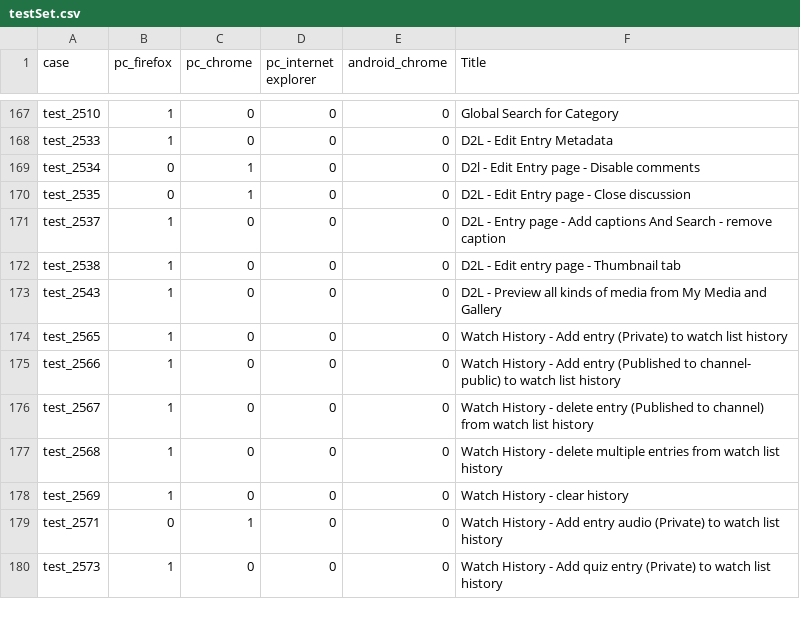
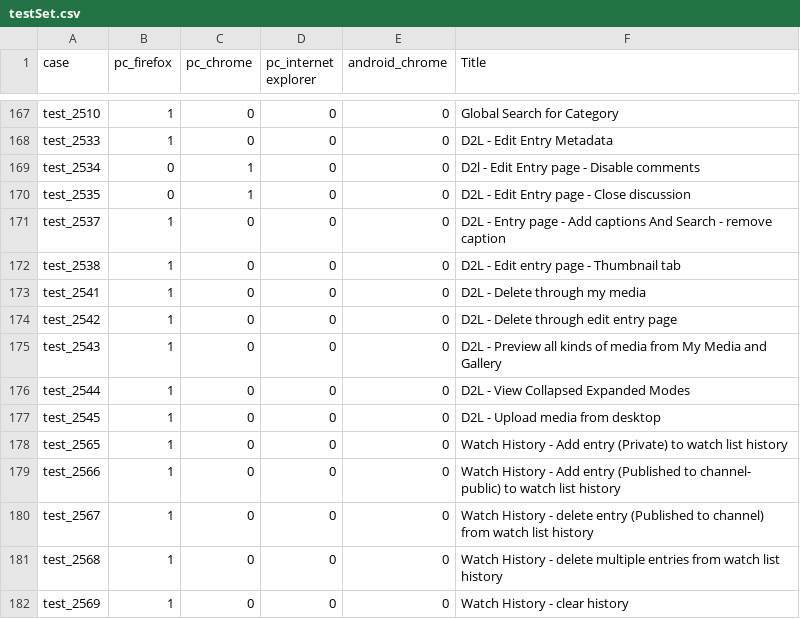
Before and after one commit to NadyaDi/kms-automation, a CSV file: web/ini/testSet.csv, drawn as a sheet; only a part is shown, gaps mark what is left out; the shorter side is filled out with more unchanged rows.

```diff
--- a/web/ini/testSet.csv
+++ b/web/ini/testSet.csv
@@ -172,3 +172,7 @@ test_2537,1,0,0,0,D2L - Entry page - Add captions And Search - remove caption
 test_2538,1,0,0,0,D2L - Edit entry page - Thumbnail tab
+test_2541,1,0,0,0,D2L - Delete through my media
+test_2542,1,0,0,0,D2L - Delete through edit entry page
 test_2543,1,0,0,0,D2L - Preview all kinds of media from My Media and Gallery
+test_2544,1,0,0,0,D2L - View Collapsed Expanded Modes
+test_2545,1,0,0,0,D2L - Upload media from desktop
 test_2565,1,0,0,0,Watch History - Add entry (Private) to watch list history
```
Also changed, not shown: web/ini/testPartnersProdNewUI.csv, web/ini/testPartnersTestingNewUI.csv, 4 other files.
